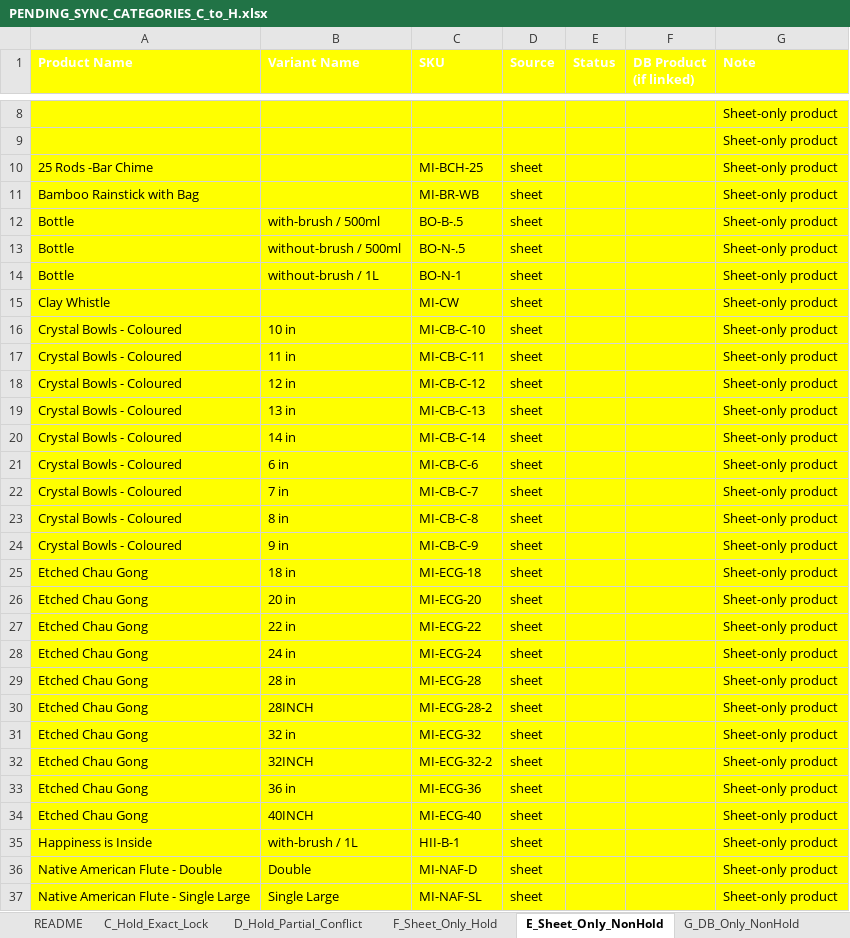
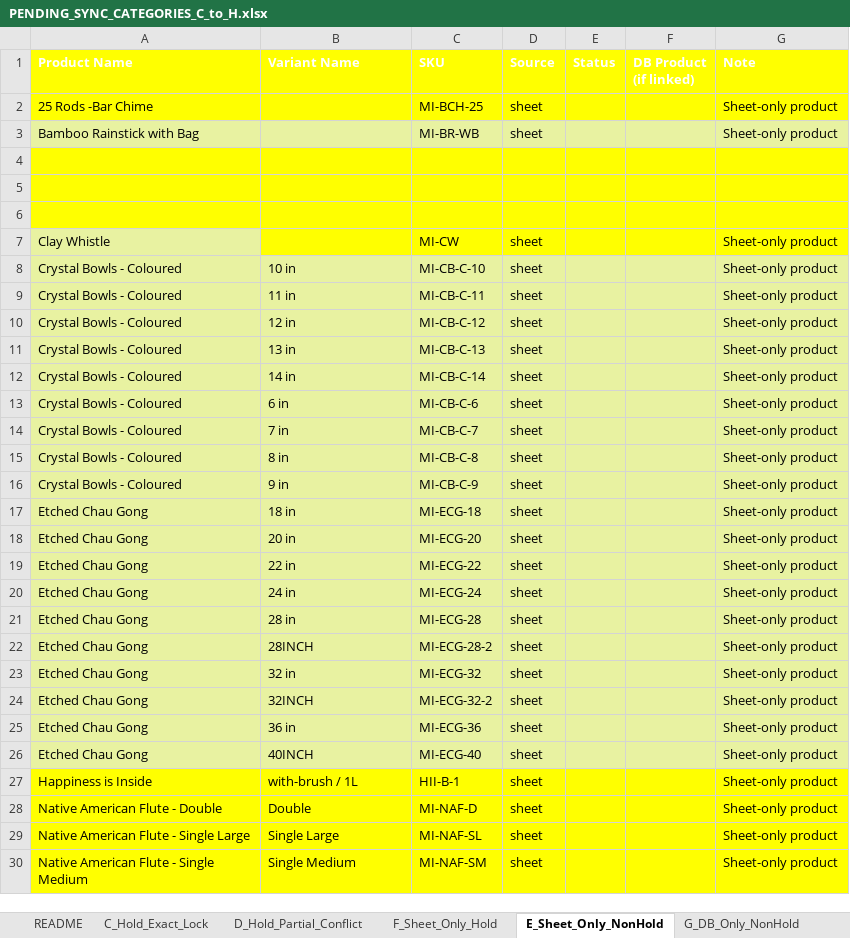
Before and after one commit to sarvedaonlineshop-max/sarveda, an Excel workbook: data/compare/PENDING_SYNC_CATEGORIES_C_to_H.xlsx, sheet E_Sheet_Only_NonHold, drawn as a sheet; only a part is shown, gaps mark what is left out; the shorter side is filled out with more unchanged rows; values as stored, in another font and other column widths than the file's, no borders; charts and pictures not drawn; removed rows and columns are numbered as before the commit, all else as after; the diff covers the shown part only; the diff names each change by its address in the sheet, - before the commit and + after, or states it on an @@ line.

```diff
--- a/data/compare/PENDING_SYNC_CATEGORIES_C_to_H.xlsx (sheet E_Sheet_Only_NonHold)
+++ b/data/compare/PENDING_SYNC_CATEGORIES_C_to_H.xlsx (sheet E_Sheet_Only_NonHold)
-row 8:  |  |  |  |  |  | Sheet-only product
-row 9:  |  |  |  |  |  | Sheet-only product
-A3:G3 fill: #FFFF00
+A3:G3 fill: #E8F2A1
-row 4: Bottle | with-brush / 500ml | BO-B-.5 | sheet |  |  | Sheet-only product
+row 4: (empty)
-row 5: Bottle | without-brush / 500ml | BO-N-.5 | sheet |  |  | Sheet-only product
+row 5: (empty)
-row 6: Bottle | without-brush / 1L | BO-N-1 | sheet |  |  | Sheet-only product
+row 6: (empty)
-A7 fill: #FFFF00
+A7 fill: #E8F2A1
-A8:G26 fill: #FFFF00
+A8:G26 fill: #E8F2A1
```
Also changed, not shown: 6 removed rows elsewhere in this sheet, sheet G_DB_Only_NonHold, 7 other files.
